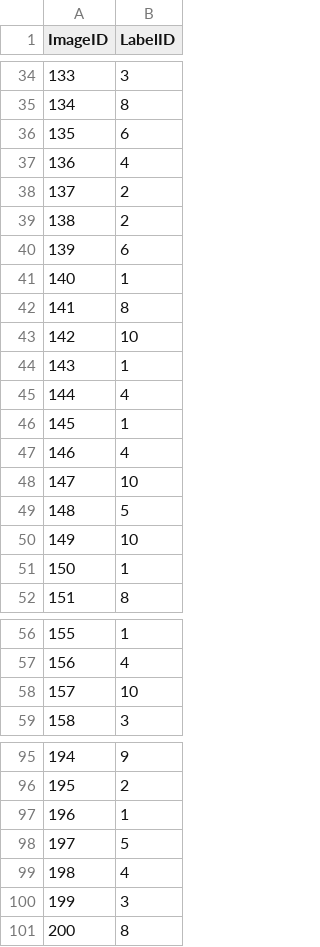
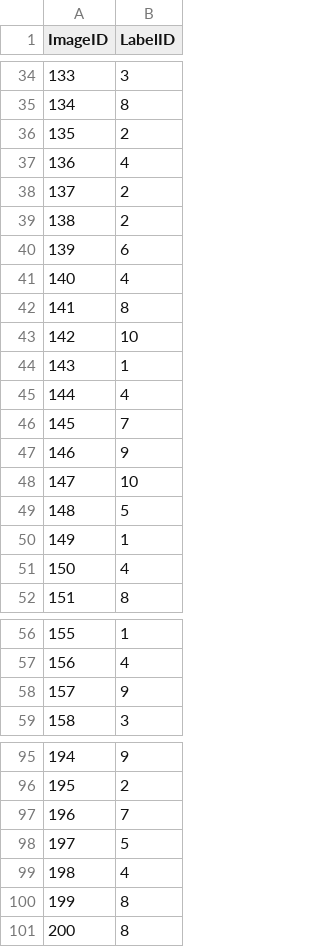
Before and after one commit to TheShiningVampire/GNR638_Kaggle_Competition, a CSV file: 18D070067.csv, drawn as a sheet; only a part is shown, gaps mark what is left out; the diff covers the shown part only.

```diff
--- a/18D070067.csv
+++ b/18D070067.csv
@@ -35,3 +35,3 @@ ImageID,LabelID
 134,8
-135,6
+135,2
 136,4
@@ -40,3 +40,3 @@ ImageID,LabelID
 139,6
-140,1
+140,4
 141,8
@@ -45,8 +45,8 @@ ImageID,LabelID
 144,4
-145,1
-146,4
+145,7
+146,9
 147,10
 148,5
-149,10
-150,1
+149,1
+150,4
 151,8
@@ -57,3 +57,3 @@ ImageID,LabelID
 156,4
-157,10
+157,9
 158,3
@@ -96,6 +96,6 @@ ImageID,LabelID
 195,2
-196,1
+196,7
 197,5
 198,4
-199,3
+199,8
 200,8
```
Also changed, not shown: 9 edited cells elsewhere in this file, 1 other file.
